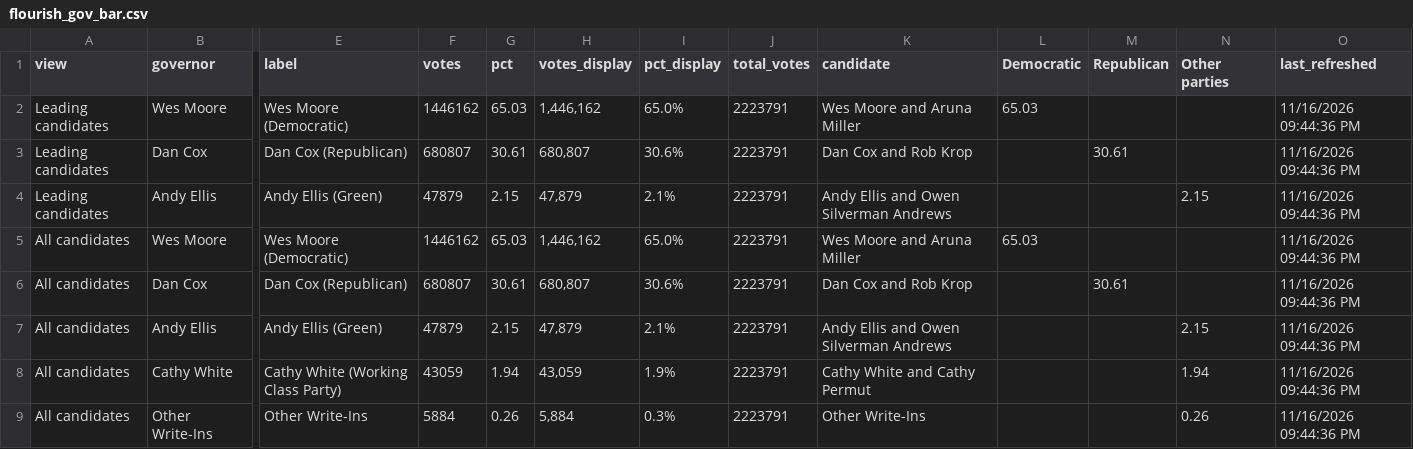
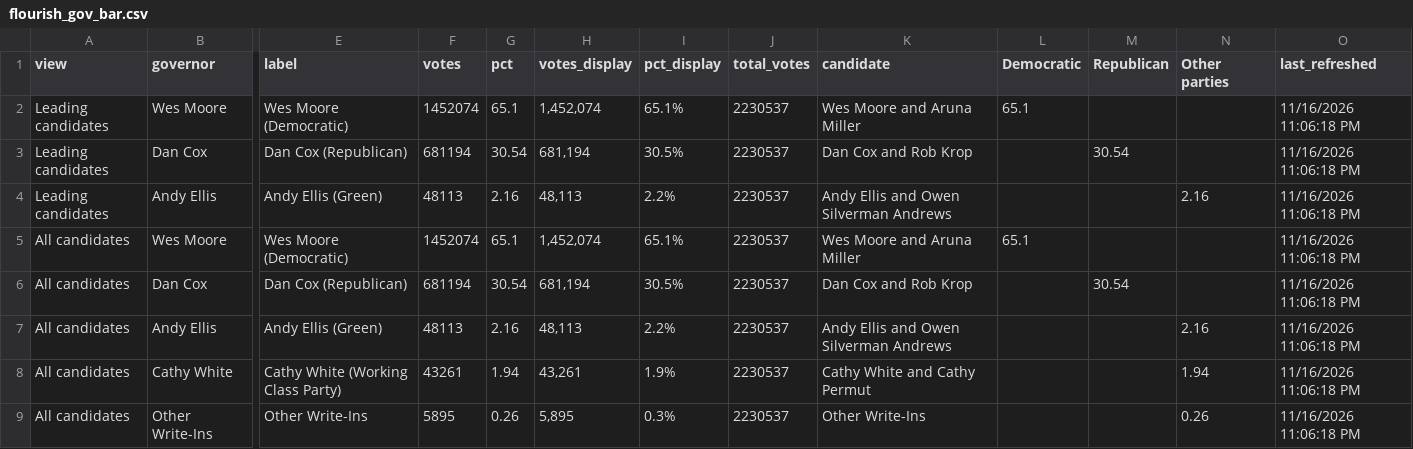
Before and after one commit to Sammyliu0606/midterm_result, a CSV file: data/live/flourish/flourish_gov_bar.csv, drawn as a sheet; only a part is shown, gaps mark what is left out; the diff names each change by its address in the sheet, - before the commit and + after, or states it on an @@ line.

```diff
--- a/data/live/flourish/flourish_gov_bar.csv
+++ b/data/live/flourish/flourish_gov_bar.csv
-F2 (votes): 1446162
+F2 (votes): 1452074
-G2 (pct): 65.03
+G2 (pct): 65.1
-H2 (votes_display): 1,446,162
+H2 (votes_display): 1,452,074
-I2 (pct_display): 65.0%
+I2 (pct_display): 65.1%
-J2:J9 (total_votes): 2223791
+J2:J9 (total_votes): 2230537
-L2 (Democratic): 65.03
+L2 (Democratic): 65.1
-O2:O9 (last_refreshed): 11/16/2026 09:44:36 PM
+O2:O9 (last_refreshed): 11/16/2026 11:06:18 PM
-F3 (votes): 680807
+F3 (votes): 681194
-G3 (pct): 30.61
+G3 (pct): 30.54
-H3 (votes_display): 680,807
+H3 (votes_display): 681,194
-I3 (pct_display): 30.6%
+I3 (pct_display): 30.5%
-M3 (Republican): 30.61
+M3 (Republican): 30.54
-F4 (votes): 47879
+F4 (votes): 48113
-G4 (pct): 2.15
+G4 (pct): 2.16
-H4 (votes_display): 47,879
+H4 (votes_display): 48,113
-I4 (pct_display): 2.1%
+I4 (pct_display): 2.2%
-N4 (Other parties): 2.15
+N4 (Other parties): 2.16
-F5 (votes): 1446162
+F5 (votes): 1452074
-G5 (pct): 65.03
+G5 (pct): 65.1
-H5 (votes_display): 1,446,162
+H5 (votes_display): 1,452,074
-I5 (pct_display): 65.0%
+I5 (pct_display): 65.1%
-L5 (Democratic): 65.03
+L5 (Democratic): 65.1
-F6 (votes): 680807
+F6 (votes): 681194
-G6 (pct): 30.61
+G6 (pct): 30.54
-H6 (votes_display): 680,807
+H6 (votes_display): 681,194
-I6 (pct_display): 30.6%
+I6 (pct_display): 30.5%
-M6 (Republican): 30.61
+M6 (Republican): 30.54
-F7 (votes): 47879
+F7 (votes): 48113
-G7 (pct): 2.15
+G7 (pct): 2.16
-H7 (votes_display): 47,879
+H7 (votes_display): 48,113
-I7 (pct_display): 2.1%
+I7 (pct_display): 2.2%
-N7 (Other parties): 2.15
+N7 (Other parties): 2.16
-F8 (votes): 43059
+F8 (votes): 43261
-H8 (votes_display): 43,059
+H8 (votes_display): 43,261
-F9 (votes): 5884
+F9 (votes): 5895
-H9 (votes_display): 5,884
+H9 (votes_display): 5,895
```
Also changed, not shown: data/live/flourish/flourish_q3_bar.csv, data/live/flourish/flourish_q3_map.csv, 17 other files.
